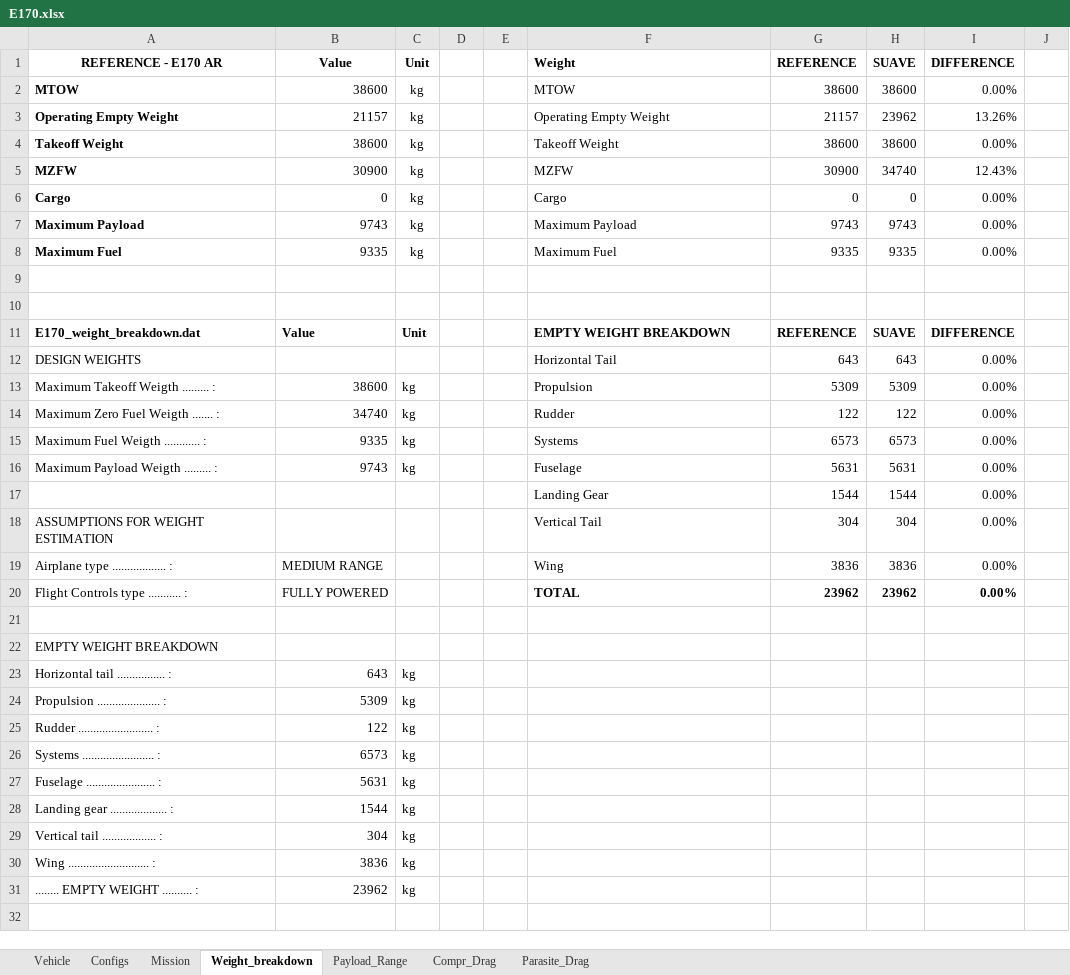
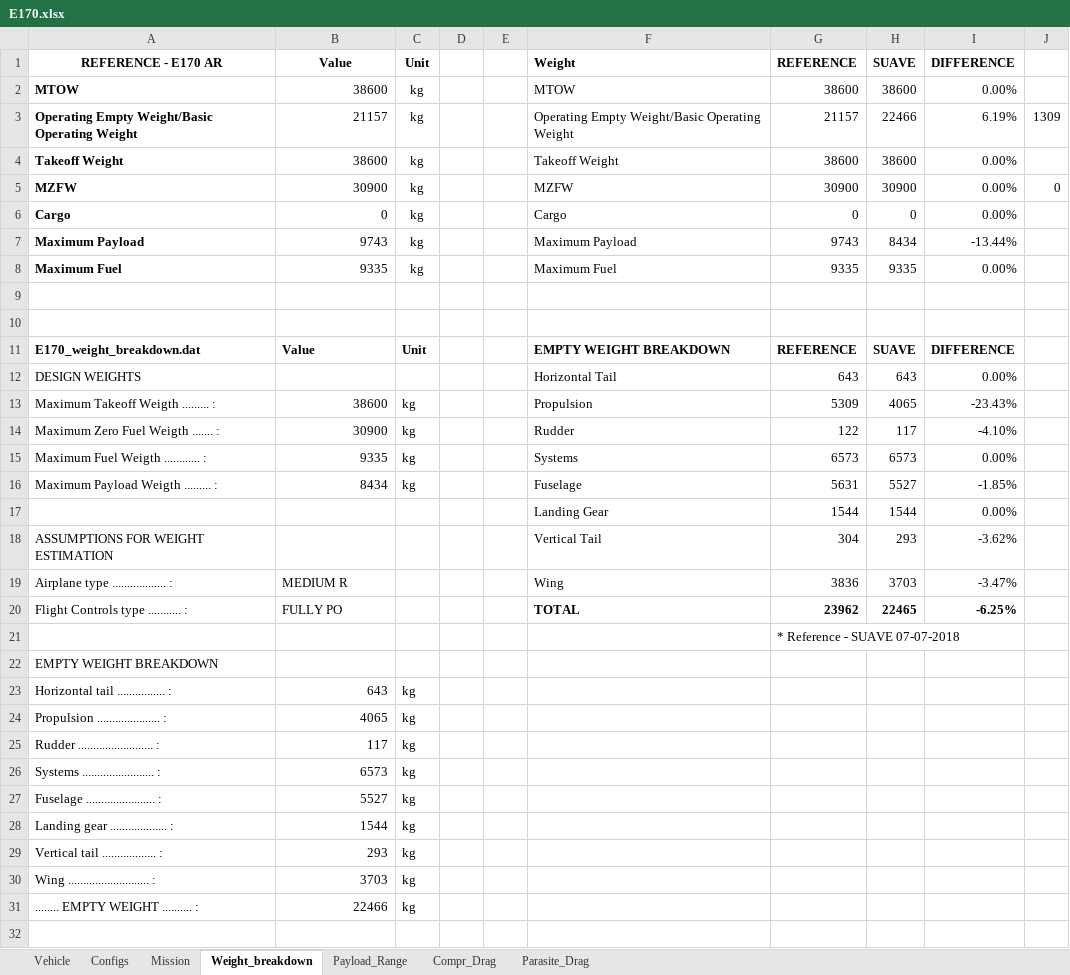
Before and after one commit to nevesgeovana/TCC, an Excel workbook: Data/E170.xlsx, sheet Weight_breakdown, drawn as a sheet; only a part is shown; values as stored, in another font and other column widths than the file's, no borders; removed rows and columns are numbered as before the commit, all else as after; the diff covers the shown part only; the diff names each change by its address in the sheet, - before the commit and + after, or states it on an @@ line.

```diff
--- a/Data/E170.xlsx (sheet Weight_breakdown)
+++ b/Data/E170.xlsx (sheet Weight_breakdown)
-row 3: Operating Empty Weight | 21157 | kg |  |  | Operating Empty Weight | 21157 | 23962 | 13.26%
+row 3: Operating Empty Weight/Basic Operating Weight | 21157 | kg |  |  | Operating Empty Weight/Basic Operating Weight | 21157 | 22466 | 6.19% | 1309
-H5 (SUAVE): 34740
+H5 (SUAVE): 30900
-I5 (DIFFERENCE): 12.43%
+I5 (DIFFERENCE): 0.00%
-J5: (empty)
+J5: 0
-H7 (SUAVE): 9743
+H7 (SUAVE): 8434
-I7 (DIFFERENCE): 0.00%
+I7 (DIFFERENCE): -13.44%
-H13 (SUAVE): 5309
+H13 (SUAVE): 4065
-I13 (DIFFERENCE): 0.00%
+I13 (DIFFERENCE): -23.43%
-B14 (Value): 34740
+B14 (Value): 30900
-H14 (SUAVE): 122
+H14 (SUAVE): 117
-I14 (DIFFERENCE): 0.00%
+I14 (DIFFERENCE): -4.10%
-B16 (Value): 9743
+B16 (Value): 8434
-H16 (SUAVE): 5631
+H16 (SUAVE): 5527
-I16 (DIFFERENCE): 0.00%
+I16 (DIFFERENCE): -1.85%
-H18 (SUAVE): 304
+H18 (SUAVE): 293
-I18 (DIFFERENCE): 0.00%
+I18 (DIFFERENCE): -3.62%
-B19 (Value): MEDIUM RANGE
+B19 (Value): MEDIUM R
-H19 (SUAVE): 3836
+H19 (SUAVE): 3703
-I19 (DIFFERENCE): 0.00%
+I19 (DIFFERENCE): -3.47%
-B20 (Value): FULLY POWERED
+B20 (Value): FULLY PO
-H20 (SUAVE): 23962
+H20 (SUAVE): 22465
-I20 (DIFFERENCE): 0.00%
+I20 (DIFFERENCE): -6.25%
-G21 (REFERENCE): (empty)
+G21 (REFERENCE): * Reference - SUAVE 07-07-2018
-B24 (Value): 5309
+B24 (Value): 4065
-B25 (Value): 122
+B25 (Value): 117
-B27 (Value): 5631
+B27 (Value): 5527
-B29 (Value): 304
+B29 (Value): 293
-B30 (Value): 3836
+B30 (Value): 3703
-B31 (Value): 23962
+B31 (Value): 22466
```
Also changed, not shown: 1 edited cell elsewhere in this sheet, sheet Compr_Drag, sheet Parasite_Drag, sheet Payload_Range, sheet Vehicle, formulas that keep their value, charts or pictures, 17 other files.
